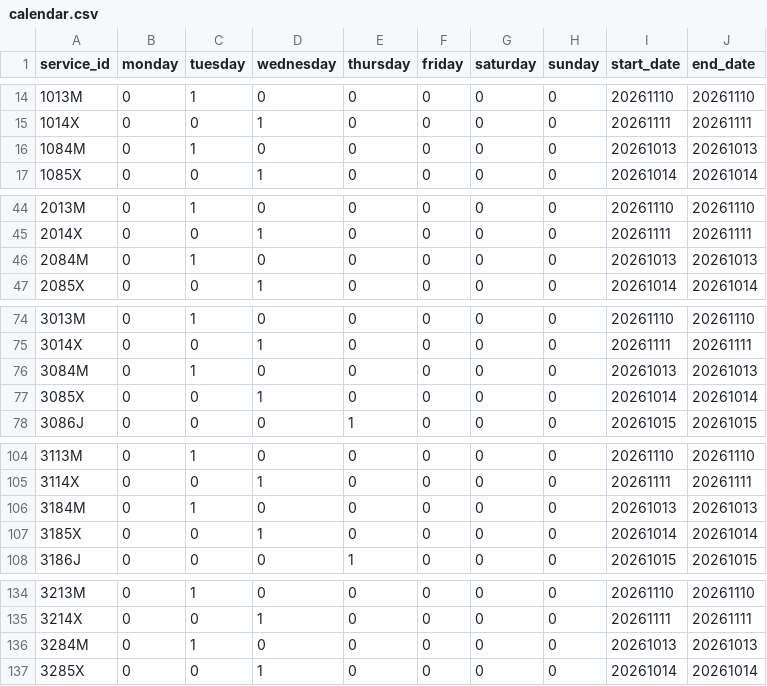
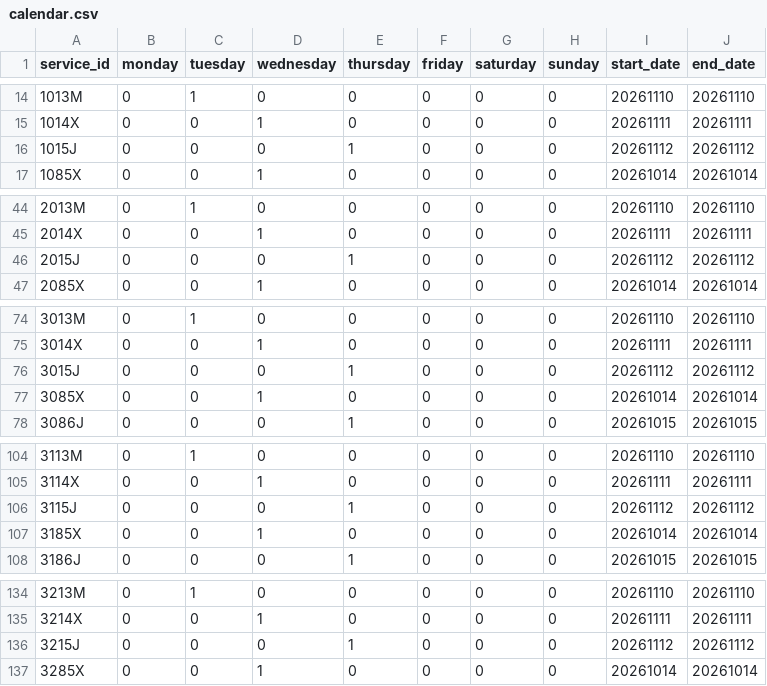
Before and after one commit to WireNext/cercaniasgtfs, a CSV file: data_csv/calendar.csv, drawn as a sheet; only a part is shown, gaps mark what is left out; the diff covers the shown part only.

```diff
--- a/data_csv/calendar.csv
+++ b/data_csv/calendar.csv
@@ -15,3 +15,3 @@ service_id,monday,tuesday,wednesday,thursday,friday,saturday,sunday,start_date,e
 1014X,0,0,1,0,0,0,0,20261111,20261111
-1084M,0,1,0,0,0,0,0,20261013,20261013
+1015J,0,0,0,1,0,0,0,20261112,20261112
 1085X,0,0,1,0,0,0,0,20261014,20261014
@@ -45,3 +45,3 @@ service_id,monday,tuesday,wednesday,thursday,friday,saturday,sunday,start_date,e
 2014X,0,0,1,0,0,0,0,20261111,20261111
-2084M,0,1,0,0,0,0,0,20261013,20261013
+2015J,0,0,0,1,0,0,0,20261112,20261112
 2085X,0,0,1,0,0,0,0,20261014,20261014
@@ -75,3 +75,3 @@ service_id,monday,tuesday,wednesday,thursday,friday,saturday,sunday,start_date,e
 3014X,0,0,1,0,0,0,0,20261111,20261111
-3084M,0,1,0,0,0,0,0,20261013,20261013
+3015J,0,0,0,1,0,0,0,20261112,20261112
 3085X,0,0,1,0,0,0,0,20261014,20261014
@@ -105,3 +105,3 @@ service_id,monday,tuesday,wednesday,thursday,friday,saturday,sunday,start_date,e
 3114X,0,0,1,0,0,0,0,20261111,20261111
-3184M,0,1,0,0,0,0,0,20261013,20261013
+3115J,0,0,0,1,0,0,0,20261112,20261112
 3185X,0,0,1,0,0,0,0,20261014,20261014
@@ -135,3 +135,3 @@ service_id,monday,tuesday,wednesday,thursday,friday,saturday,sunday,start_date,e
 3214X,0,0,1,0,0,0,0,20261111,20261111
-3284M,0,1,0,0,0,0,0,20261013,20261013
+3215J,0,0,0,1,0,0,0,20261112,20261112
 3285X,0,0,1,0,0,0,0,20261014,20261014
```
Also changed, not shown: 49 edited cells elsewhere in this file, 2 other files.
